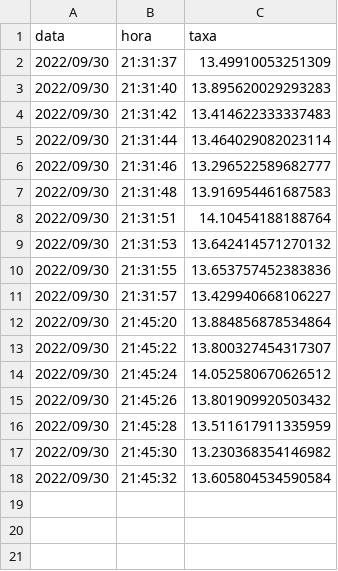
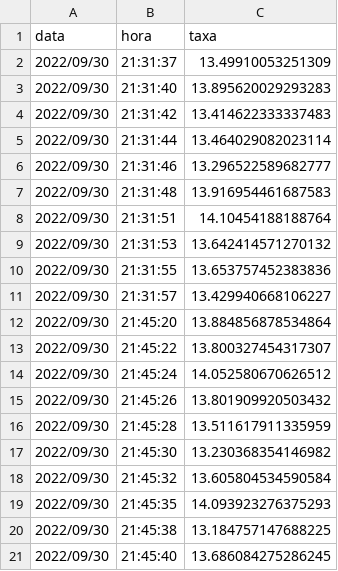
Before and after one commit to JennPlothow/EBAC, a CSV file: taxa-cdi.csv, drawn as a sheet.

```diff
--- a/taxa-cdi.csv
+++ b/taxa-cdi.csv
@@ -18 +18,4 @@ data,hora,taxa
 2022/09/30,21:45:32,13.605804534590584
+2022/09/30,21:45:35,14.093923276375293
+2022/09/30,21:45:38,13.184757147688225
+2022/09/30,21:45:40,13.686084275286245
```
Also changed, not shown: 2 other files.
